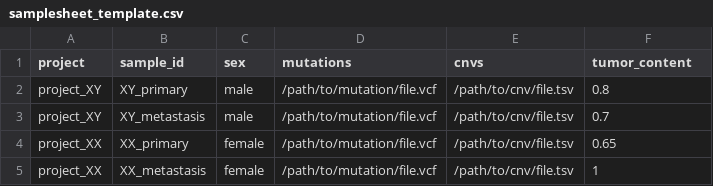
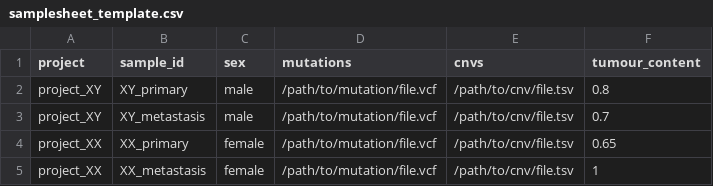
Before and after one commit to cnio-bu/clonucopya, a CSV file: config/samplesheet_template.csv, drawn as a sheet.

Commit message:
tumor to tumour, pvi needs it

```diff
--- a/config/samplesheet_template.csv
+++ b/config/samplesheet_template.csv
@@ -1,2 +1,2 @@
-project,sample_id,sex,mutations,cnvs,tumor_content
+project,sample_id,sex,mutations,cnvs,tumour_content
 project_XY,XY_primary,male,/path/to/mutation/file.vcf,/path/to/cnv/file.tsv,0.8
```
Also changed, not shown: 1 other file.
